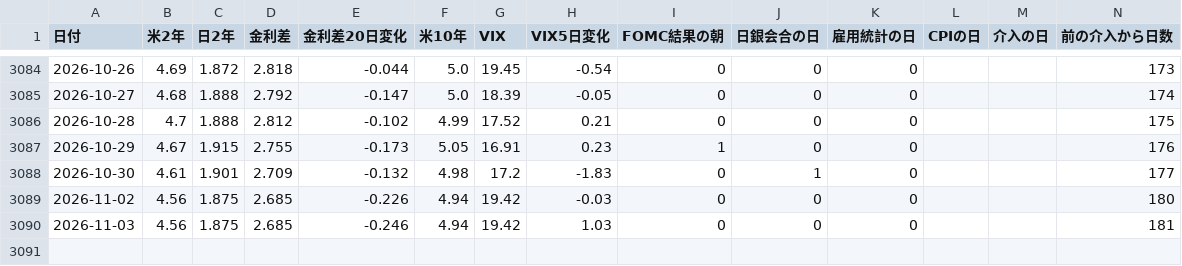
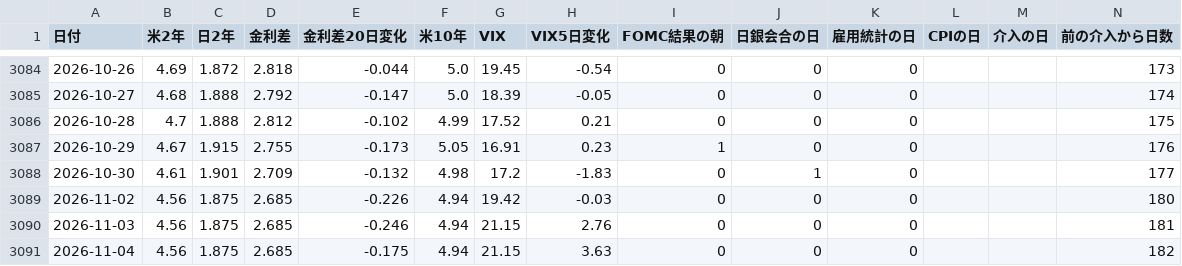
Before and after one commit to inaba-tools/inaba-tools.github.io, a CSV file: fx-kiroku/kenkyu/jousei.csv, drawn as a sheet; only a part is shown, gaps mark what is left out.

```diff
--- a/fx-kiroku/kenkyu/jousei.csv
+++ b/fx-kiroku/kenkyu/jousei.csv
@@ -3089,2 +3089,3 @@
 2026-11-02,4.56,1.875,2.685,-0.226,4.94,19.42,-0.03,0,0,0,,,180
-2026-11-03,4.56,1.875,2.685,-0.246,4.94,19.42,1.03,0,0,0,,,181
+2026-11-03,4.56,1.875,2.685,-0.246,4.94,21.15,2.76,0,0,0,,,181
+2026-11-04,4.56,1.875,2.685,-0.175,4.94,21.15,3.63,0,0,0,,,182
```
Also changed, not shown: 1 other file.
